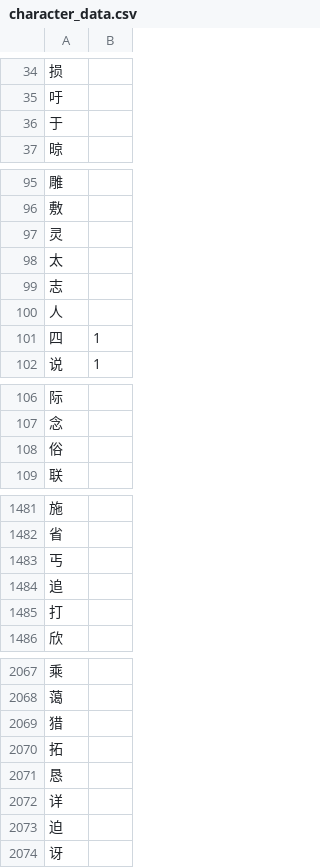
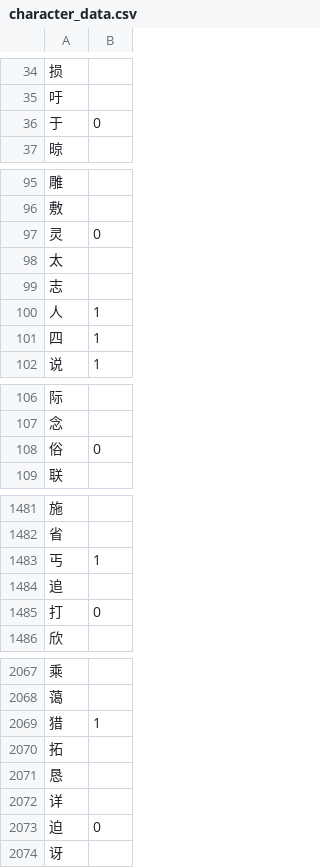
Before and after one commit to ZeroRelevance/HanziTrainer, a CSV file: user_data/character_data.csv, drawn as a sheet; only a part is shown, gaps mark what is left out; the diff covers the shown part only.

```diff
--- a/user_data/character_data.csv
+++ b/user_data/character_data.csv
@@ -35,3 +35,3 @@
 吁,
-于,
+于,0
 晾,
@@ -96,6 +96,6 @@
 敷,
-灵,
+灵,0
 太,
 志,
-人,
+人,1
 四,1
@@ -107,3 +107,3 @@
 念,
-俗,
+俗,0
 联,
@@ -1482,5 +1482,5 @@
 省,
-丐,
+丐,1
 追,
-打,
+打,0
 欣,
@@ -2068,3 +2068,3 @@
 蔼,
-猎,
+猎,1
 拓,
@@ -2072,3 +2072,3 @@
 详,
-迫,
+迫,0
 讶,
```
Also changed, not shown: 35 edited cells elsewhere in this file, 16 other files.
